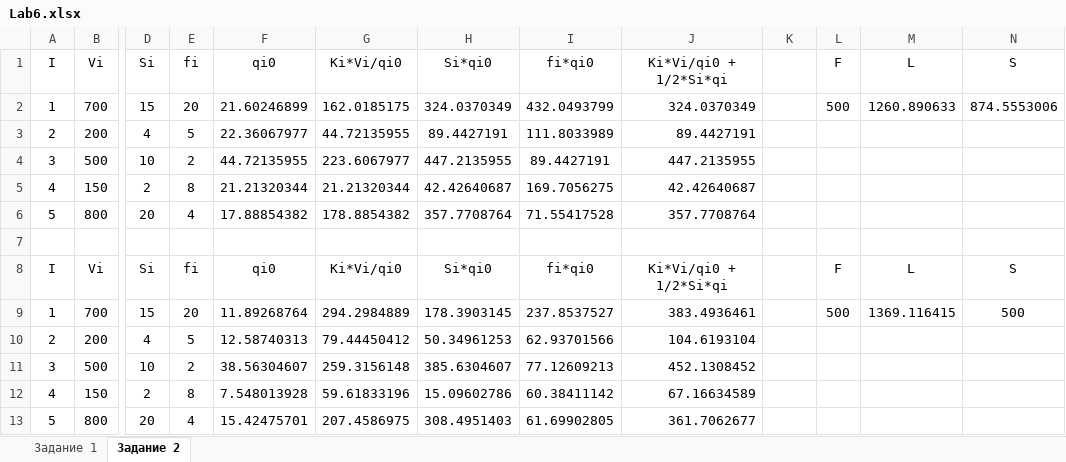
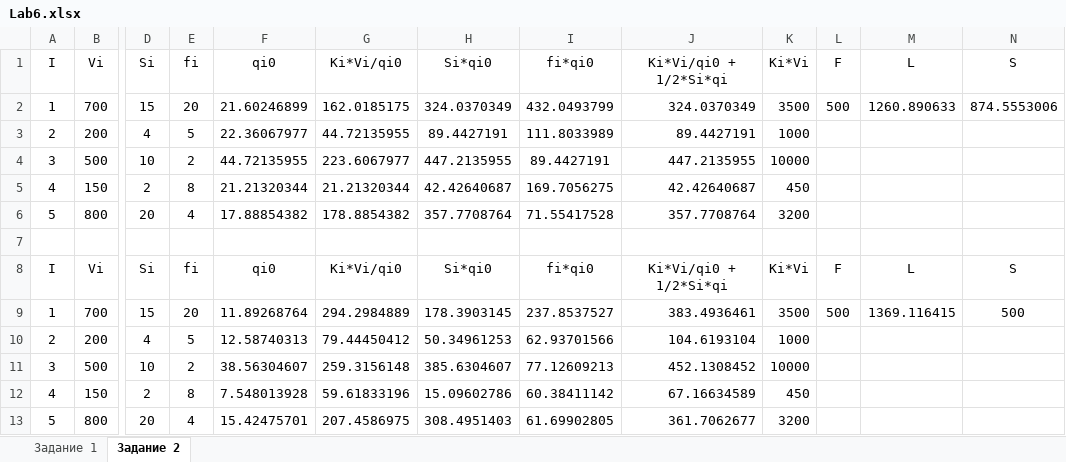
Before and after one commit to GreenTeilor/Labs_semester5, an Excel workbook: MatProg/Lab6/Lab6.xlsx, sheet Задание 2, drawn as a sheet; only a part is shown, gaps mark what is left out; values as stored, in another font and other column widths than the file's, no borders; the diff names each change by its address in the sheet, - before the commit and + after, or states it on an @@ line.

```diff
--- a/MatProg/Lab6/Lab6.xlsx (sheet Задание 2)
+++ b/MatProg/Lab6/Lab6.xlsx (sheet Задание 2)
-K1: (empty)
+K1: Ki*Vi
-K2 (Ki*Vi): (empty)
+K2 (Ki*Vi): 3500
-K3 (Ki*Vi): (empty)
+K3 (Ki*Vi): 1000
-K4 (Ki*Vi): (empty)
+K4 (Ki*Vi): 10000
-K5 (Ki*Vi): (empty)
+K5 (Ki*Vi): 450
-K6 (Ki*Vi): (empty)
+K6 (Ki*Vi): 3200
-K8 (Ki*Vi): (empty)
+K8 (Ki*Vi): Ki*Vi
-K9 (Ki*Vi): (empty)
+K9 (Ki*Vi): 3500
-K10 (Ki*Vi): (empty)
+K10 (Ki*Vi): 1000
-K11 (Ki*Vi): (empty)
+K11 (Ki*Vi): 10000
-K12 (Ki*Vi): (empty)
+K12 (Ki*Vi): 450
-K13 (Ki*Vi): (empty)
+K13 (Ki*Vi): 3200
```
Also changed, not shown: sheet Задание 1, MatProg/Lab5/Lab5.xlsx, 1 other file.
